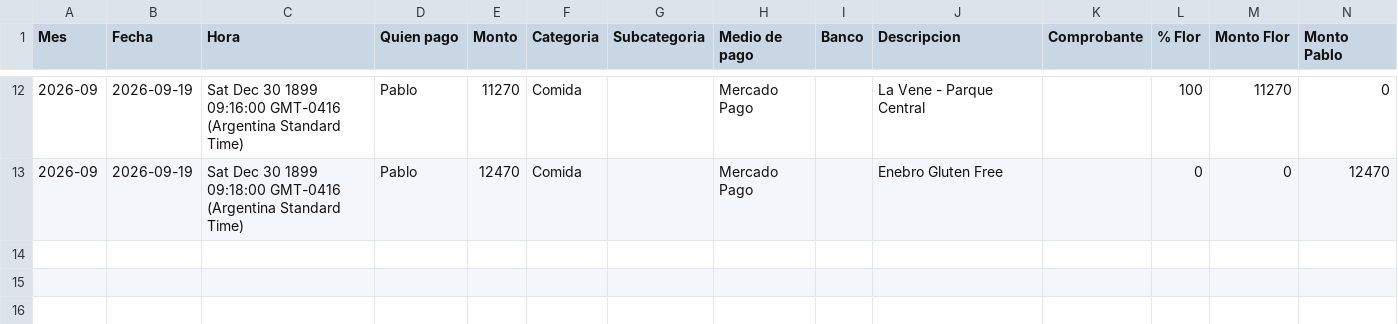
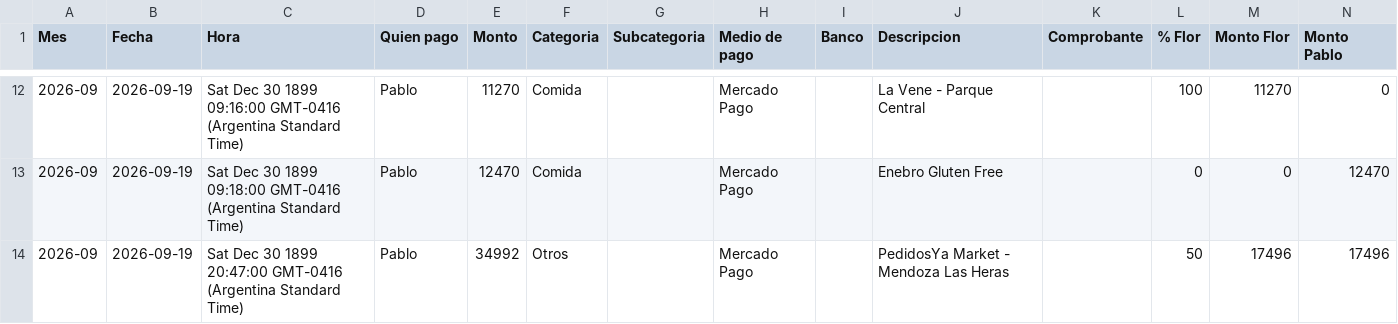
Before and after one commit to jofreflorenciam-art/gastos-flor-pablo, a CSV file: data/backup.csv, drawn as a sheet; only a part is shown, gaps mark what is left out; the diff names each change by its address in the sheet, - before the commit and + after, or states it on an @@ line.

Commit message:
Backup automático 2026-09-27 10:53

```diff
--- a/data/backup.csv
+++ b/data/backup.csv
+row 14: 2026-09 | 2026-09-19 | Sat Dec 30 1899 20:47:00 GMT-0416 (Argentina Standard Time) | Pablo | 34992 | Otros |  | Mercado Pago |  | PedidosYa Market - Mendoza Las Heras |  | 50 | 17496 | 17496
```
